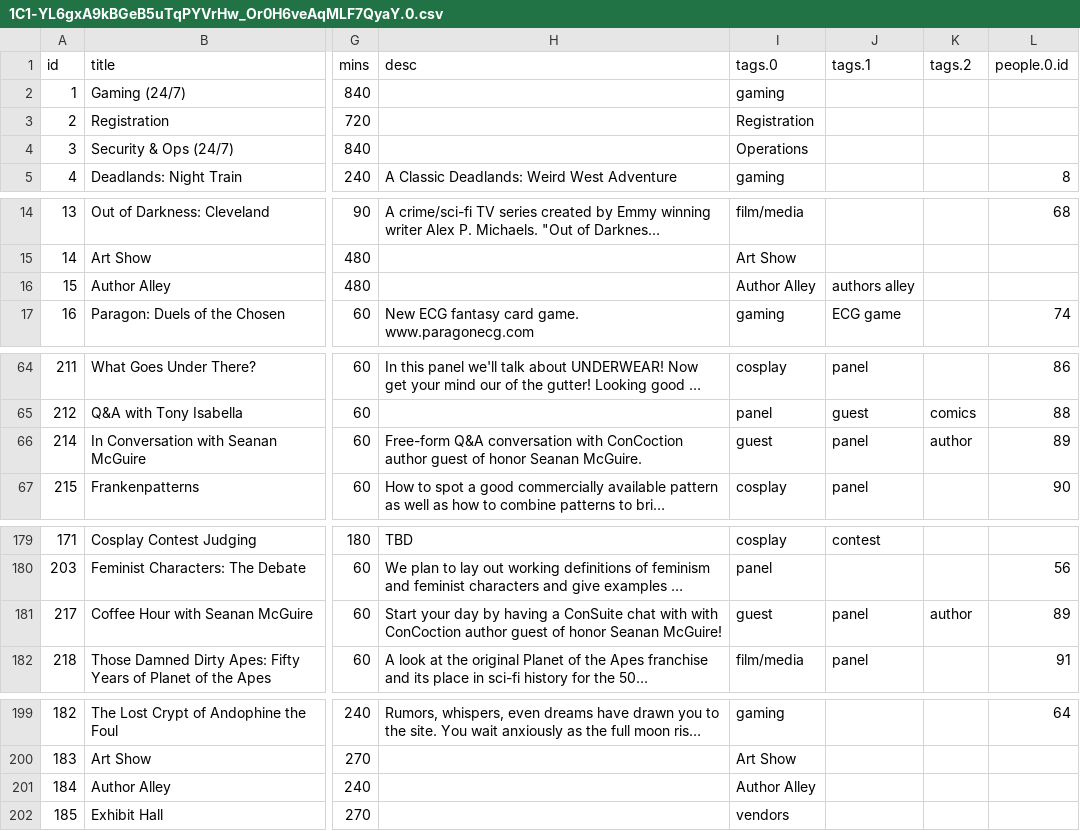
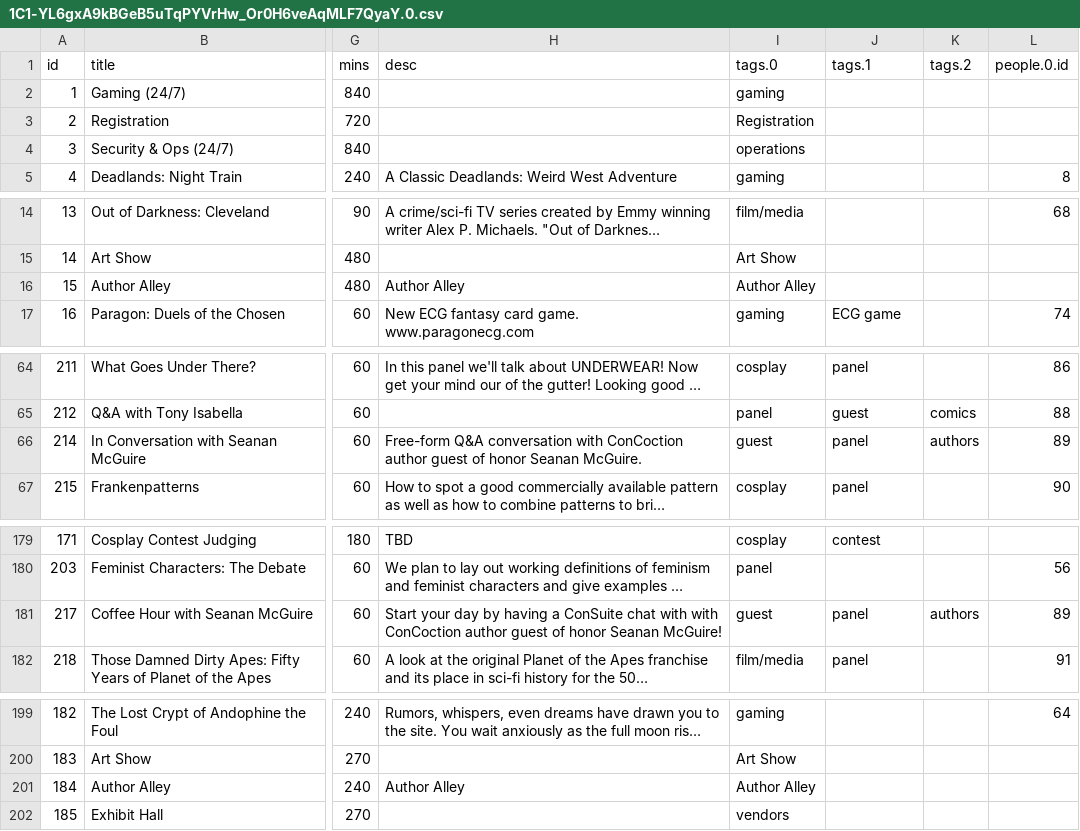
Before and after one commit to ClevelandConCoction/ConCoction, a CSV file: 2018/util/1C1-YL6gxA9kBGeB5uTqPYVrHw_Or0H6veAqMLF7QyaY.0.csv, drawn as a sheet; only a part is shown, gaps mark what is left out; long unchanged cells end in …; the diff names each change by its address in the sheet, - before the commit and + after, or states it on an @@ line.

```diff
--- a/2018/util/1C1-YL6gxA9kBGeB5uTqPYVrHw_Or0H6veAqMLF7QyaY.0.csv
+++ b/2018/util/1C1-YL6gxA9kBGeB5uTqPYVrHw_Or0H6veAqMLF7QyaY.0.csv
-I4 (tags.0): Operations
+I4 (tags.0): operations
-H16 (desc): (empty)
+H16 (desc): Author Alley
-J16 (tags.1): authors alley
+J16 (tags.1): (empty)
-K66 (tags.2): author
+K66 (tags.2): authors
-K181 (tags.2): author
+K181 (tags.2): authors
-H201 (desc): (empty)
+H201 (desc): Author Alley
```
Also changed, not shown: 3 other files.
